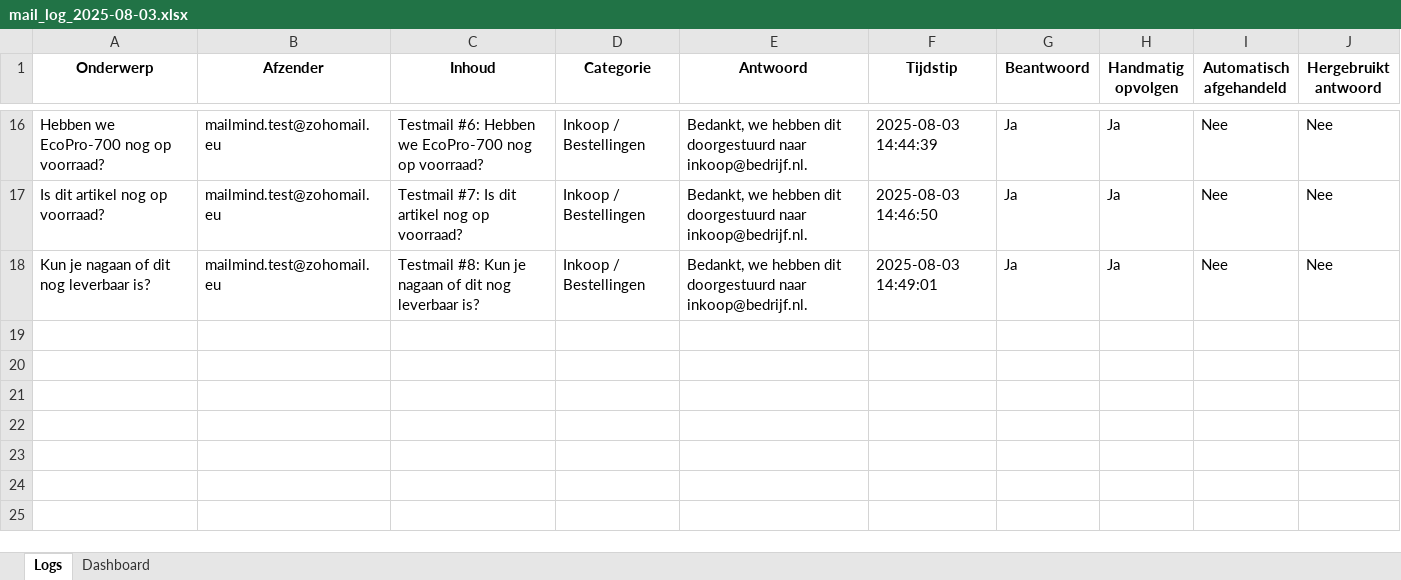
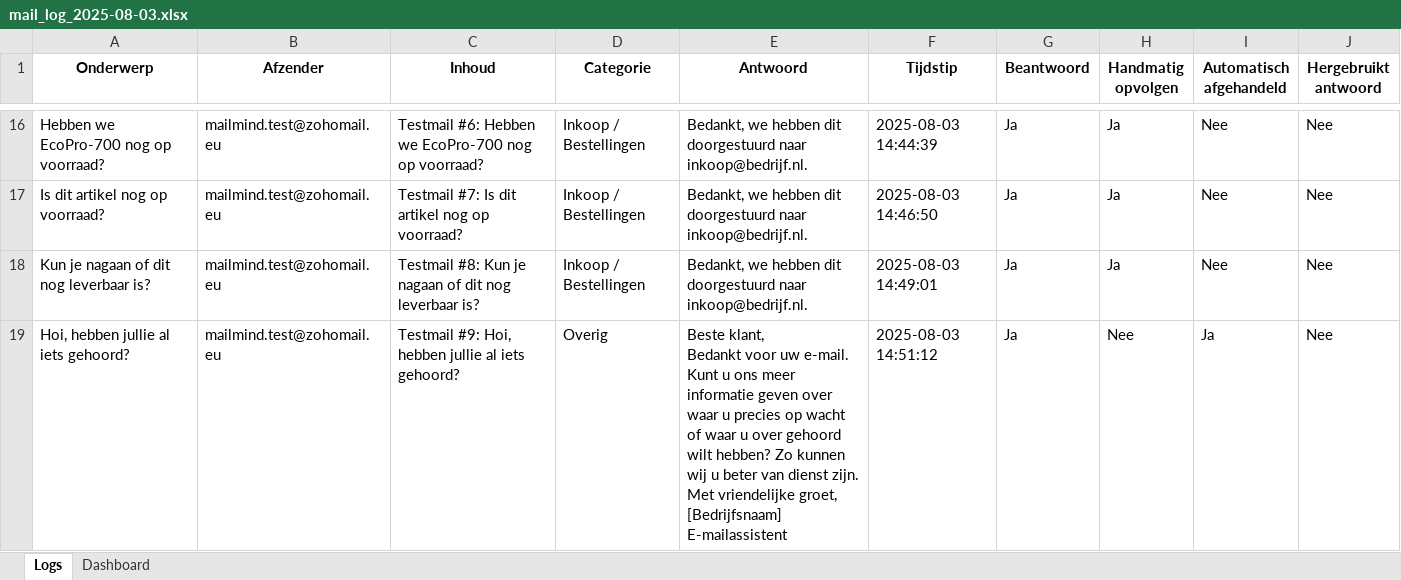
Before and after one commit to MailMind-app/streamlit-dashboard, an Excel workbook: logs/mail_log_2025-08-03.xlsx, sheet Logs, drawn as a sheet; only a part is shown, gaps mark what is left out; values as stored, in another font and other column widths than the file's, no borders; conditional formats not drawn; ↵ is a line break in a cell; the diff names each change by its address in the sheet, - before the commit and + after, or states it on an @@ line.

Commit message:
Automatische test-sync: 2025-08-03 14:51:50

```diff
--- a/logs/mail_log_2025-08-03.xlsx (sheet Logs)
+++ b/logs/mail_log_2025-08-03.xlsx (sheet Logs)
+row 19: Hoi, hebben jullie al iets gehoord? | mailmind.test@zohomail.eu | Testmail #9: Hoi, hebben jullie al iets gehoord? | Overig | Beste klant, ↵ Bedankt voor uw e-mail. Kunt u ons meer informatie geven over waar u precies op wacht of waar u over gehoord wilt hebben? Zo kunnen wij u beter van dienst zijn. ↵ Met vriendelijke groet, ↵ [Bedrijfsnaam] E-mailassistent | 2025-08-03 14:51:12 | Ja | Nee | Ja | Nee
```
Also changed, not shown: sheet Dashboard.
